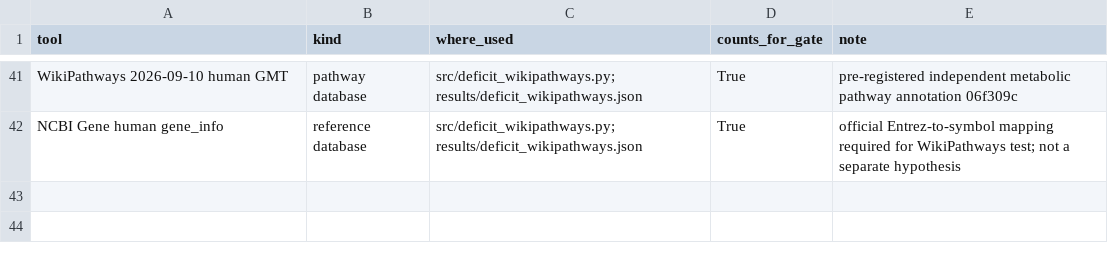
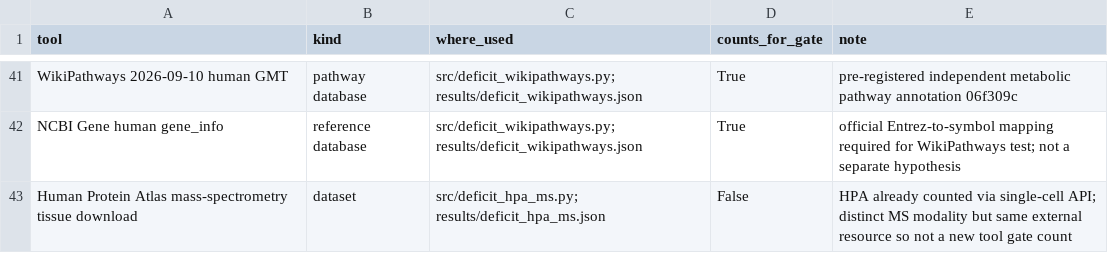
Before and after one commit to uditakankananonononono/mega27-03-virtual-organoid, a CSV file: results/tools_ledger.csv, drawn as a sheet; only a part is shown, gaps mark what is left out.

Commit message:
Cross-check liver deficit proteins with HPA MS, avoid duplicate tool count

```diff
--- a/results/tools_ledger.csv
+++ b/results/tools_ledger.csv
@@ -42 +42,2 @@ WikiPathways 2026-09-10 human GMT,pathway database,src/deficit_wikipathways.py;
 NCBI Gene human gene_info,reference database,src/deficit_wikipathways.py; results/deficit_wikipathways.json,True,official Entrez-to-symbol mapping required for WikiPathways test; not a separate hypothesis
+Human Protein Atlas mass-spectrometry tissue download,dataset,src/deficit_hpa_ms.py; results/deficit_hpa_ms.json,False,HPA already counted via single-cell API; distinct MS modality but same external resource so not a new tool gate count
```
Also changed, not shown: 5 other files.
